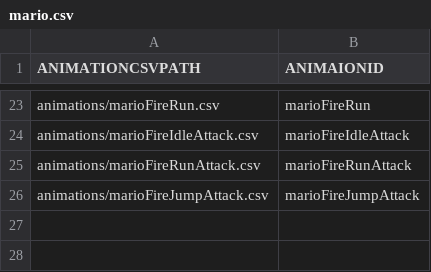
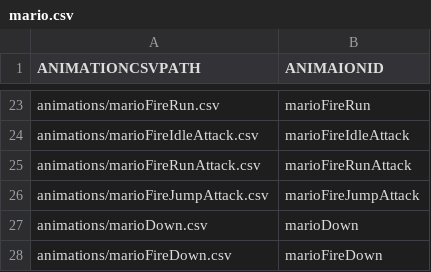
Before and after one commit to KDH1213/SFMLProject, a CSV file: SFMLProject Bin/animators/mario.csv, drawn as a sheet; only a part is shown, gaps mark what is left out; the diff names each change by its address in the sheet, - before the commit and + after, or states it on an @@ line.

```diff
--- a/SFMLProject Bin/animators/mario.csv
+++ b/SFMLProject Bin/animators/mario.csv
+row 27: animations/marioDown.csv | marioDown
+row 28: animations/marioFireDown.csv | marioFireDown
```
Also changed, not shown: 8 other files.
